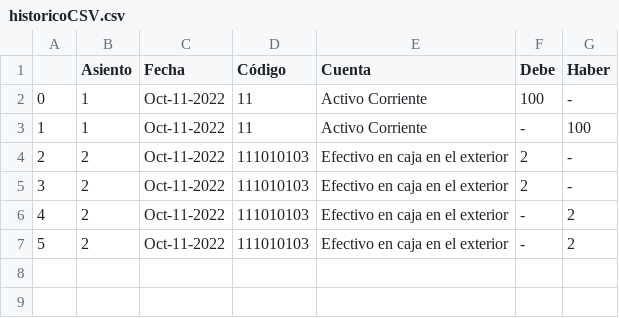
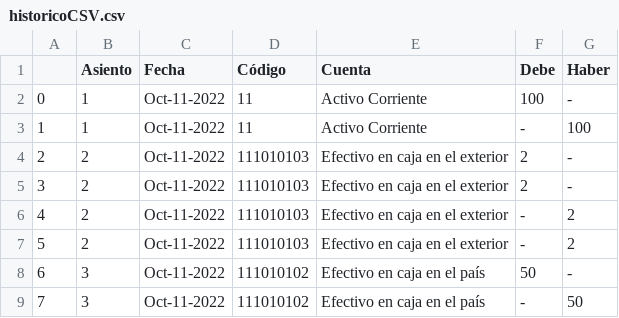
Before and after one commit to jchavesmartinez/software-financiero, a CSV file: historicoCSV.csv, drawn as a sheet.

Commit message:
init

```diff
--- a/historicoCSV.csv
+++ b/historicoCSV.csv
@@ -7 +7,3 @@
 5,2,Oct-11-2022,111010103,Efectivo en caja en el exterior,-,2
+6,3,Oct-11-2022,111010102,Efectivo en caja en el país,50,-
+7,3,Oct-11-2022,111010102,Efectivo en caja en el país,-,50
```
